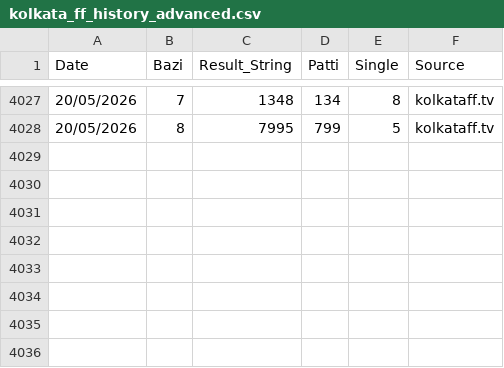
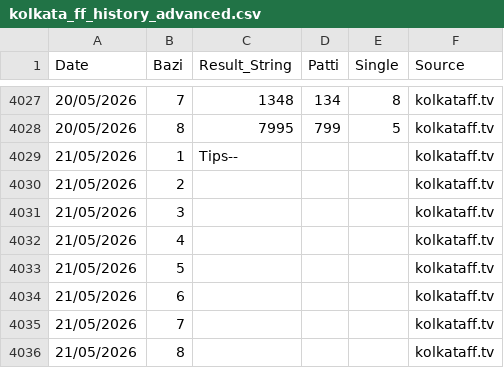
Before and after one commit to recipe192877-byte/kolkata-ff-bot, a CSV file: kolkata_ff_history_advanced.csv, drawn as a sheet; only a part is shown, gaps mark what is left out; the diff names each change by its address in the sheet, - before the commit and + after, or states it on an @@ line.

Commit message:
Auto-sync latest data for kolkata_ff_history_advanced.csv

```diff
--- a/kolkata_ff_history_advanced.csv
+++ b/kolkata_ff_history_advanced.csv
+row 4029: 21/05/2026 | 1 | Tips-- |  |  | kolkataff.tv
+row 4030: 21/05/2026 | 2 |  |  |  | kolkataff.tv
+row 4031: 21/05/2026 | 3 |  |  |  | kolkataff.tv
+row 4032: 21/05/2026 | 4 |  |  |  | kolkataff.tv
+row 4033: 21/05/2026 | 5 |  |  |  | kolkataff.tv
+row 4034: 21/05/2026 | 6 |  |  |  | kolkataff.tv
+row 4035: 21/05/2026 | 7 |  |  |  | kolkataff.tv
+row 4036: 21/05/2026 | 8 |  |  |  | kolkataff.tv
```
